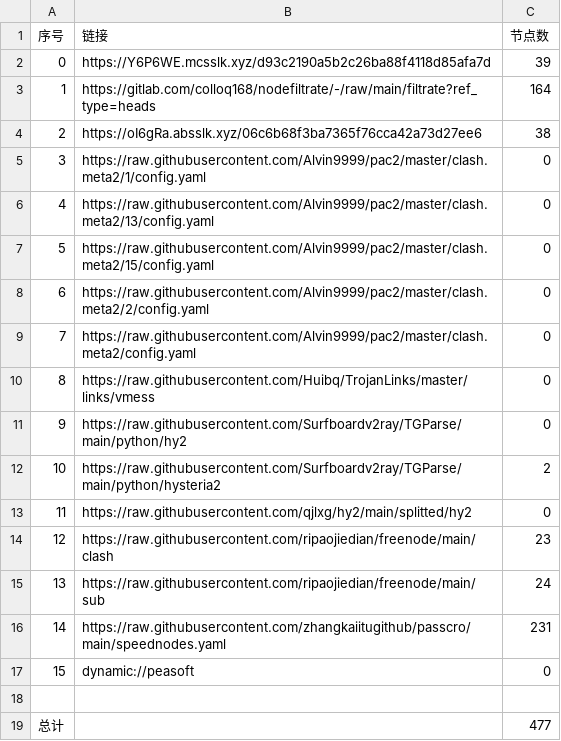
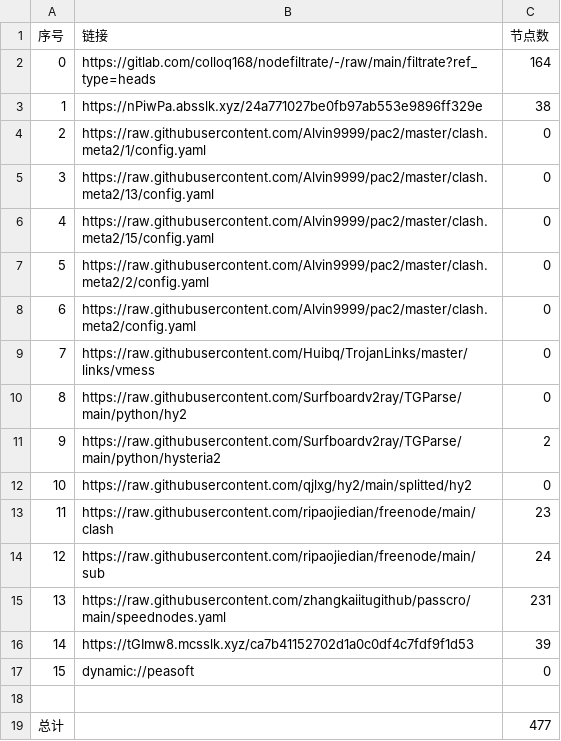
Before and after one commit to dreamMilk/AutoMergePublicNodes, a CSV file: list_result.csv, drawn as a sheet; removed rows and columns are numbered as before the commit, all else as after; the diff names each change by its address in the sheet, - before the commit and + after, or states it on an @@ line.

```diff
--- a/list_result.csv
+++ b/list_result.csv
-row 2: 0 | https://Y6P6WE.mcsslk.xyz/d93c2190a5b2c26ba88f4118d85afa7d | 39
@@ column A (序号) renumbered between rows 2 and 15 @@
-B3 (链接): https://oI6gRa.absslk.xyz/06c6b68f3ba7365f76cca42a73d27ee6
+B3 (链接): https://nPiwPa.absslk.xyz/24a771027be0fb97ab553e9896ff329e
+row 16: 14 | https://tGImw8.mcsslk.xyz/ca7b41152702d1a0c0df4c7fdf9f1d53 | 39
```
Also changed, not shown: 28 other files.
